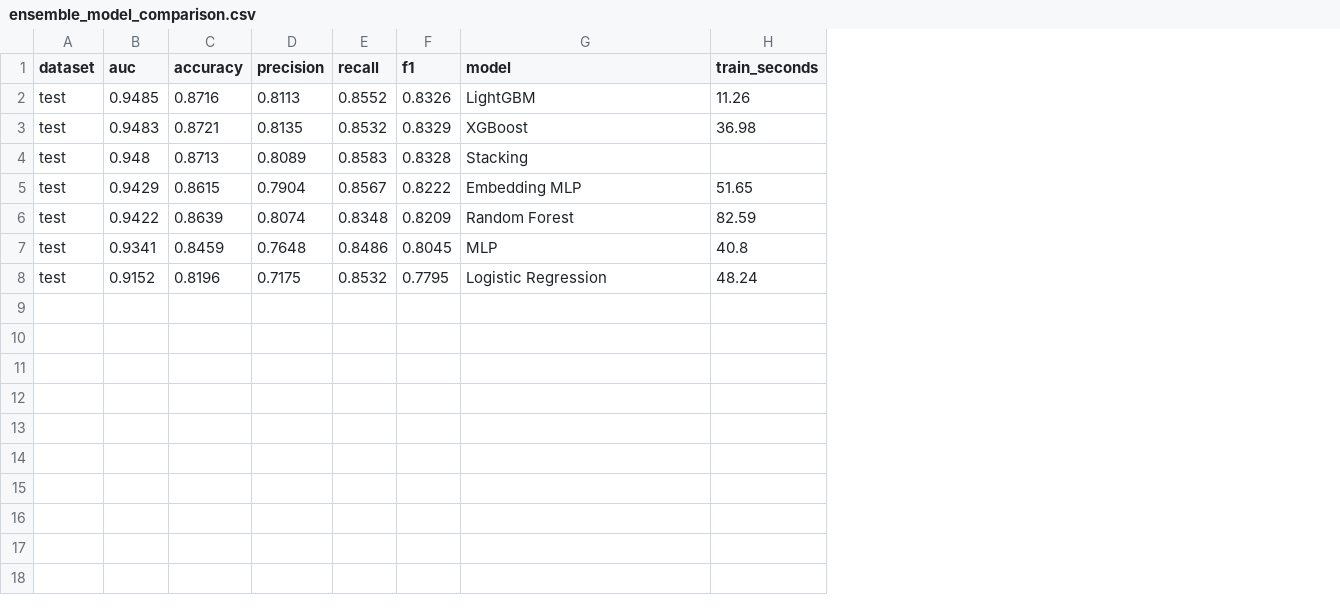
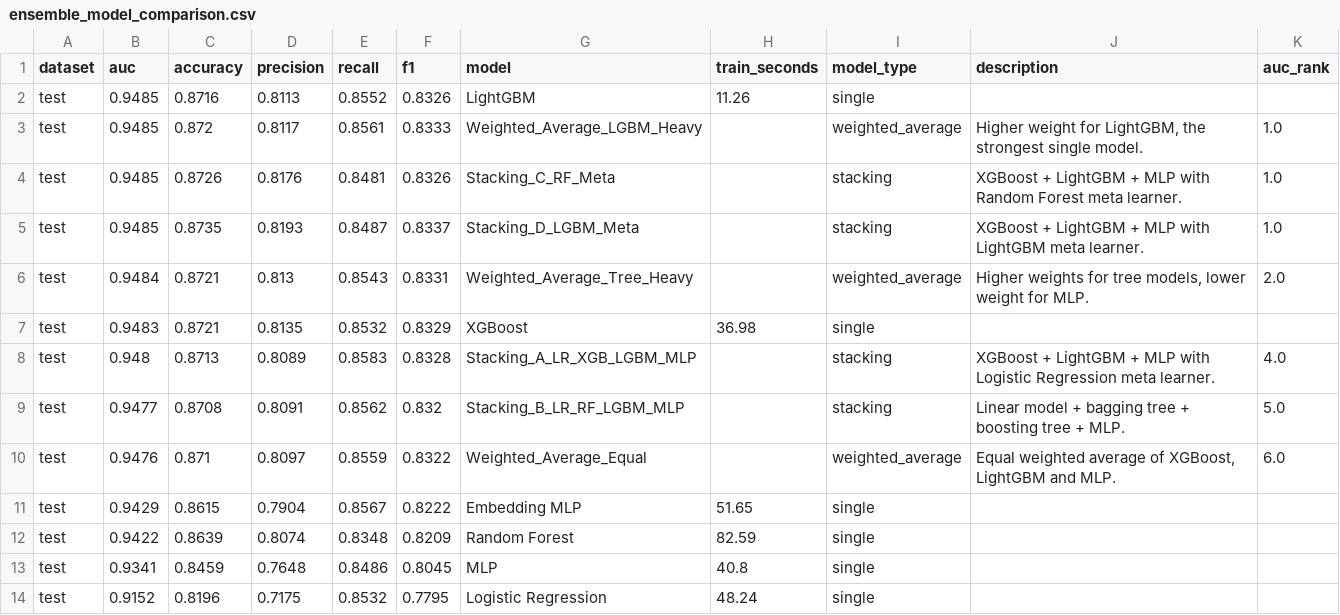
Before and after one commit to tedxu222-cpu/hotel-booking-analysis, a CSV file: reports/ensemble_model_comparison.csv, drawn as a sheet; addresses are those after the commit; the diff names each change by its address in the sheet, - before the commit and + after, or states it on an @@ line.

```diff
--- a/reports/ensemble_model_comparison.csv
+++ b/reports/ensemble_model_comparison.csv
+column I (model_type), row 2: single; rows 7-8: single | stacking; rows 11-14: all single
+column J (description), row 8: XGBoost + LightGBM + MLP with Logistic Regression meta learner.
+column K (auc_rank), row 8: 4.0
+row 3: test | 0.9485 | 0.872 | 0.8117 | 0.8561 | 0.8333 | Weighted_Average_LGBM_Heavy |  | weighted_average | Higher weight for LightGBM, the strongest single model. | 1.0
+row 4: test | 0.9485 | 0.8726 | 0.8176 | 0.8481 | 0.8326 | Stacking_C_RF_Meta |  | stacking | XGBoost + LightGBM + MLP with Random Forest meta learner. | 1.0
+row 5: test | 0.9485 | 0.8735 | 0.8193 | 0.8487 | 0.8337 | Stacking_D_LGBM_Meta |  | stacking | XGBoost + LightGBM + MLP with LightGBM meta learner. | 1.0
+row 6: test | 0.9484 | 0.8721 | 0.813 | 0.8543 | 0.8331 | Weighted_Average_Tree_Heavy |  | weighted_average | Higher weights for tree models, lower weight for MLP. | 2.0
-G8 (model): Stacking
+G8 (model): Stacking_A_LR_XGB_LGBM_MLP
+row 9: test | 0.9477 | 0.8708 | 0.8091 | 0.8562 | 0.832 | Stacking_B_LR_RF_LGBM_MLP |  | stacking | Linear model + bagging tree + boosting tree + MLP. | 5.0
+row 10: test | 0.9476 | 0.871 | 0.8097 | 0.8559 | 0.8322 | Weighted_Average_Equal |  | weighted_average | Equal weighted average of XGBoost, LightGBM and MLP. | 6.0
```
Also changed, not shown: reports/ensemble_model_metrics.csv, reports/prediction_error_scenario_summary.csv, 16 other files.
